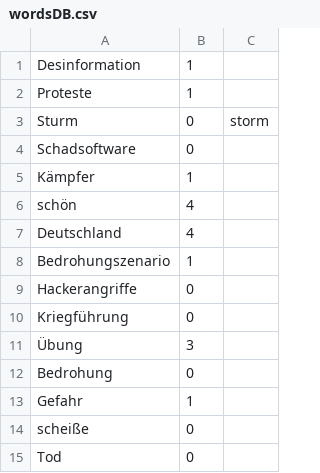
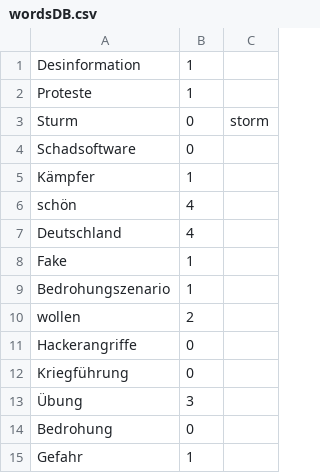
Before and after one commit to AudiophileDev/T2M, a CSV file: wordsDB.csv, drawn as a sheet; only a part is shown; the shorter side is filled out with more unchanged rows; the diff names each change by its address in the sheet, - before the commit and + after, or states it on an @@ line.

Commit message:
Major improve to the visualizer and bug fixes
 - Added article loading dialog
 - Added chart for average word length and words per sentence
 - Added smoothing data function
 - Fixed Infinite float bug in Analyser
 - Fixed bug in CSV File Reader
 - Fixed empty array bug in Generator

```diff
--- a/wordsDB.csv
+++ b/wordsDB.csv
+row 8: Fake | 1
+row 10: wollen | 2
```
Also changed, not shown: 11 other files.
